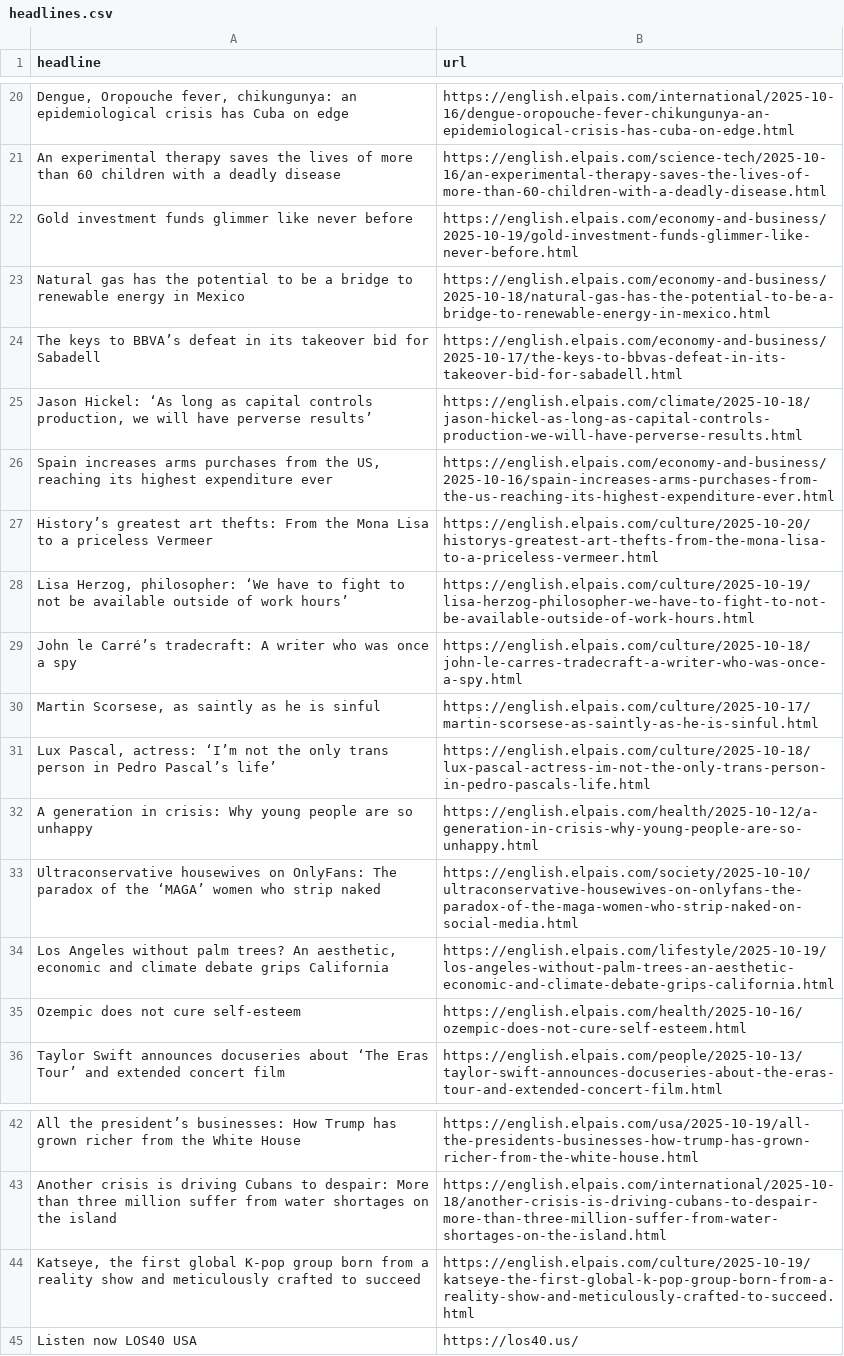
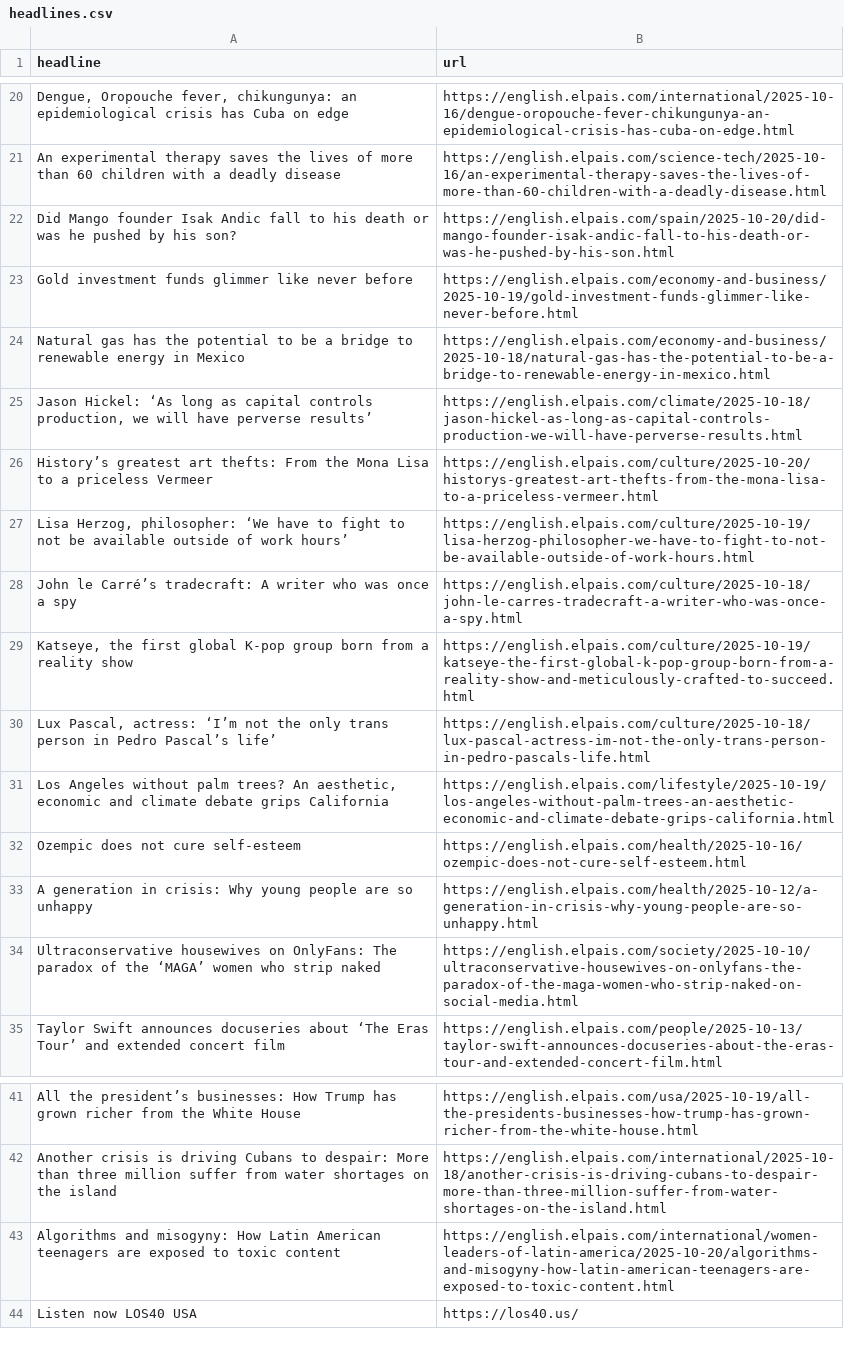
Before and after one commit to patvoe/lede-2024-auto-scraper, a CSV file: headlines.csv, drawn as a sheet; only a part is shown, gaps mark what is left out; removed rows and columns are numbered as before the commit, all else as after; the diff names each change by its address in the sheet, - before the commit and + after, or states it on an @@ line.

```diff
--- a/headlines.csv
+++ b/headlines.csv
+row 22: Did Mango founder Isak Andic fall to his death or was he pushed by his son? | https://english.elpais.com/spain/2025-10-20/did-mango-founder-isak-andic-fall-to-his-death-or-was-he-pushed-by-his-son.html
-row 24: The keys to BBVA’s defeat in its takeover bid for Sabadell | https://english.elpais.com/economy-and-business/2025-10-17/the-keys-to-bbvas-defeat-in-its-takeover-bid-for-sabadell.html
-row 26: Spain increases arms purchases from the US, reaching its highest expenditure ever | https://english.elpais.com/economy-and-business/2025-10-16/spain-increases-arms-purchases-from-the-us-reaching-its-highest-expenditure-ever.html
-row 30: Martin Scorsese, as saintly as he is sinful | https://english.elpais.com/culture/2025-10-17/martin-scorsese-as-saintly-as-he-is-sinful.html
+row 29: Katseye, the first global K-pop group born from a reality show | https://english.elpais.com/culture/2025-10-19/katseye-the-first-global-k-pop-group-born-from-a-reality-show-and-meticulously-crafted-to-succeed.html
@@ row 34 moved to row 31: Los Angeles without palm trees? An aesth… @@
@@ row 35 moved to row 32: Ozempic does not cure self-esteem @@
-row 44: Katseye, the first global K-pop group born from a reality show and meticulously crafted to succeed | https://english.elpais.com/culture/2025-10-19/katseye-the-first-global-k-pop-group-born-from-a-reality-show-and-meticulously-crafted-to-succeed.html
+row 43: Algorithms and misogyny: How Latin American teenagers are exposed to toxic content | https://english.elpais.com/international/women-leaders-of-latin-america/2025-10-20/algorithms-and-misogyny-how-latin-american-teenagers-are-exposed-to-toxic-content.html
```
